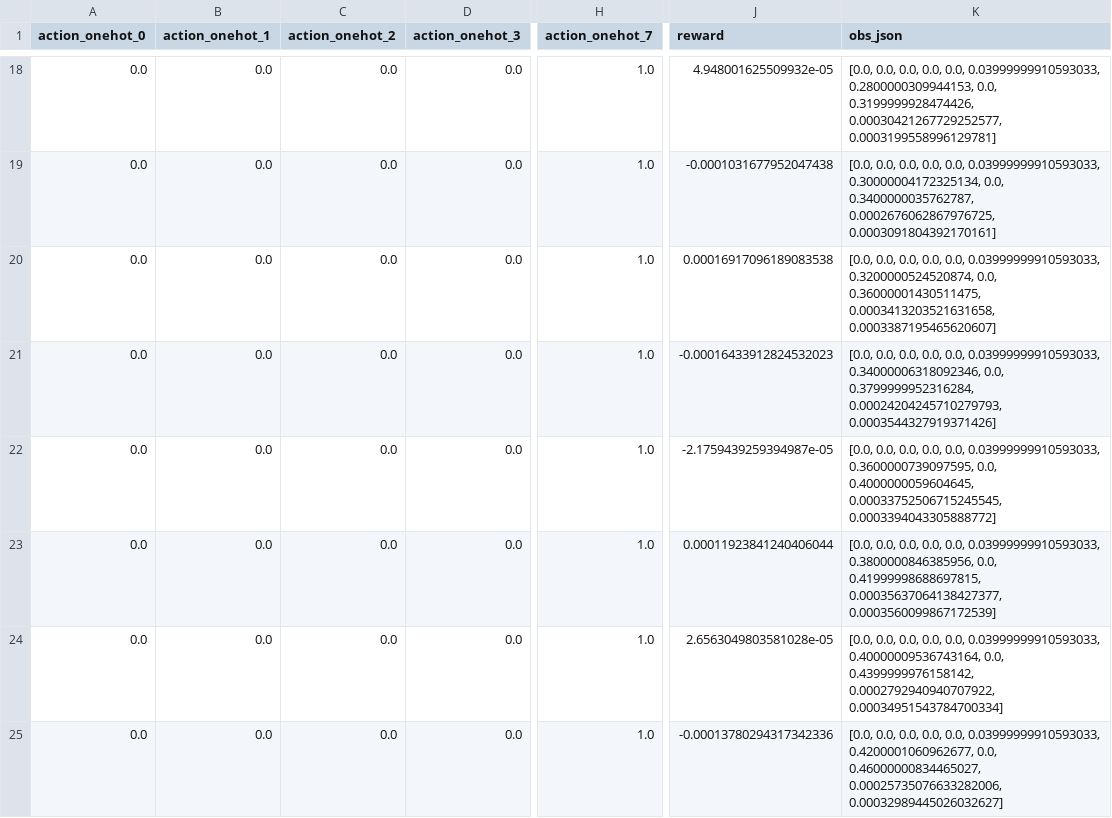
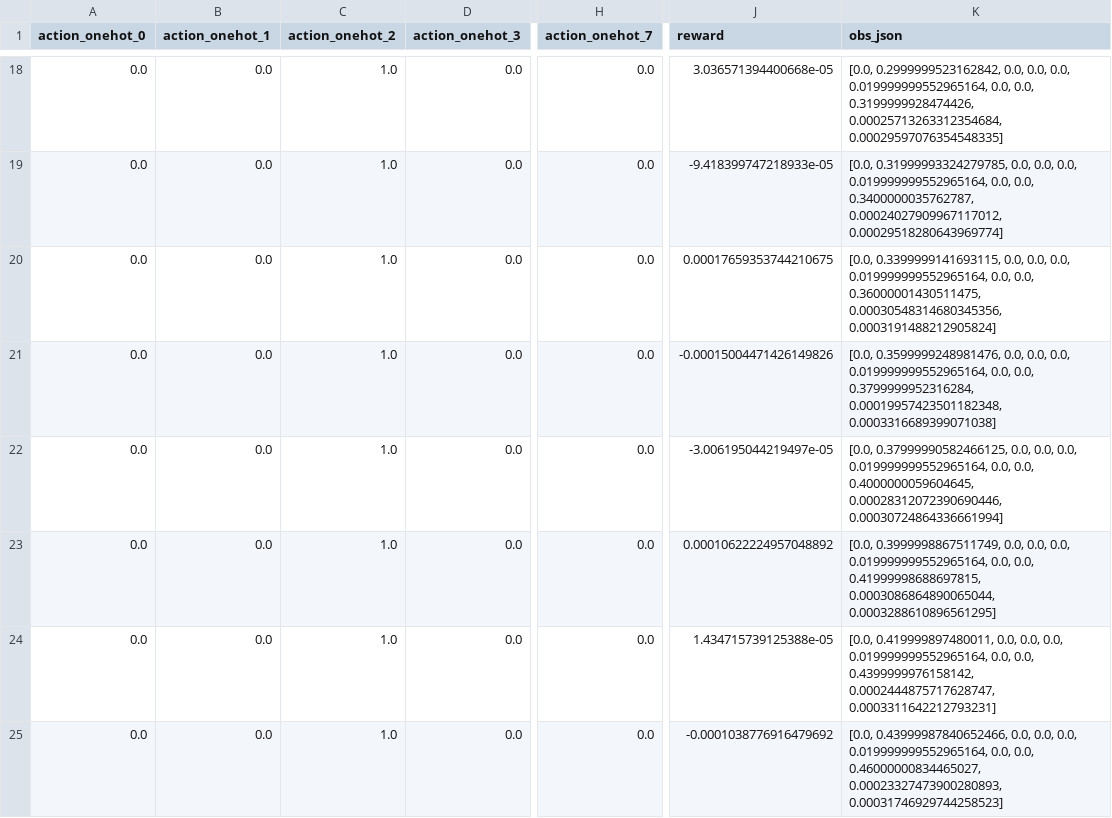
Before and after one commit to stefano-marchetti-polimi/Budget_allocation_optimization, a CSV file: results/evaluation_logs.csv, drawn as a sheet; only a part is shown, gaps mark what is left out; the diff covers the shown part only; the diff names each change by its address in the sheet, - before the commit and + after, or states it on an @@ line.

```diff
--- a/results/evaluation_logs.csv
+++ b/results/evaluation_logs.csv
-C18:C25 (action_onehot_2): 0.0
+C18:C25 (action_onehot_2): 1.0
-H18:H25 (action_onehot_7): 1.0
+H18:H25 (action_onehot_7): 0.0
-J18 (reward): 4.948001625509932e-05
+J18 (reward): 3.036571394400668e-05
-K18 (obs_json): [0.0, 0.0, 0.0, 0.0, 0.0, 0.03999999910593033, 0.2800000309944153, 0.0, 0.3199999928474426, 0.00030421267729252577, 0.0003199558996129781]
+K18 (obs_json): [0.0, 0.2999999523162842, 0.0, 0.0, 0.0, 0.019999999552965164, 0.0, 0.0, 0.3199999928474426, 0.00025713263312354684, 0.00029597076354548335]
-J19 (reward): -0.0001031677952047438
+J19 (reward): -9.418399747218933e-05
-K19 (obs_json): [0.0, 0.0, 0.0, 0.0, 0.0, 0.03999999910593033, 0.30000004172325134, 0.0, 0.3400000035762787, 0.0002676062867976725, 0.0003091804392170161]
+K19 (obs_json): [0.0, 0.31999993324279785, 0.0, 0.0, 0.0, 0.019999999552965164, 0.0, 0.0, 0.3400000035762787, 0.00024027909967117012, 0.00029518280643969774]
-J20 (reward): 0.00016917096189083538
+J20 (reward): 0.00017659353744210675
-K20 (obs_json): [0.0, 0.0, 0.0, 0.0, 0.0, 0.03999999910593033, 0.3200000524520874, 0.0, 0.36000001430511475, 0.0003413203521631658, 0.0003387195465620607]
+K20 (obs_json): [0.0, 0.3399999141693115, 0.0, 0.0, 0.0, 0.019999999552965164, 0.0, 0.0, 0.36000001430511475, 0.00030548314680345356, 0.0003191488212905824]
-J21 (reward): -0.00016433912824532023
+J21 (reward): -0.00015004471426149826
-K21 (obs_json): [0.0, 0.0, 0.0, 0.0, 0.0, 0.03999999910593033, 0.34000006318092346, 0.0, 0.3799999952316284, 0.00024204245710279793, 0.0003544327919371426]
+K21 (obs_json): [0.0, 0.3599999248981476, 0.0, 0.0, 0.0, 0.019999999552965164, 0.0, 0.0, 0.3799999952316284, 0.00019957423501182348, 0.0003316689399071038]
-J22 (reward): -2.1759439259394987e-05
+J22 (reward): -3.006195044219497e-05
-K22 (obs_json): [0.0, 0.0, 0.0, 0.0, 0.0, 0.03999999910593033, 0.3600000739097595, 0.0, 0.4000000059604645, 0.00033752506715245545, 0.0003394043305888772]
+K22 (obs_json): [0.0, 0.37999990582466125, 0.0, 0.0, 0.0, 0.019999999552965164, 0.0, 0.0, 0.4000000059604645, 0.00028312072390690446, 0.00030724864336661994]
-J23 (reward): 0.00011923841240406044
+J23 (reward): 0.00010622224957048892
-K23 (obs_json): [0.0, 0.0, 0.0, 0.0, 0.0, 0.03999999910593033, 0.3800000846385956, 0.0, 0.41999998688697815, 0.00035637064138427377, 0.0003560099867172539]
+K23 (obs_json): [0.0, 0.3999998867511749, 0.0, 0.0, 0.0, 0.019999999552965164, 0.0, 0.0, 0.41999998688697815, 0.0003086864890065044, 0.0003288610896561295]
-J24 (reward): 2.6563049803581028e-05
+J24 (reward): 1.434715739125388e-05
-K24 (obs_json): [0.0, 0.0, 0.0, 0.0, 0.0, 0.03999999910593033, 0.40000009536743164, 0.0, 0.4399999976158142, 0.0002792940940707922, 0.00034951543784700334]
+K24 (obs_json): [0.0, 0.419999897480011, 0.0, 0.0, 0.0, 0.019999999552965164, 0.0, 0.0, 0.4399999976158142, 0.0002444875717628747, 0.0003311642212793231]
-J25 (reward): -0.00013780294317342336
+J25 (reward): -0.0001038776916479692
-K25 (obs_json): [0.0, 0.0, 0.0, 0.0, 0.0, 0.03999999910593033, 0.4200001060962677, 0.0, 0.46000000834465027, 0.00025735076633282006, 0.00032989445026032627]
+K25 (obs_json): [0.0, 0.43999987840652466, 0.0, 0.0, 0.0, 0.019999999552965164, 0.0, 0.0, 0.46000000834465027, 0.00023327473900280893, 0.00031746929744258523]
```
Also changed, not shown: 163 edited cells elsewhere in this file, log/train_action_distribution.csv, 9 other files.
